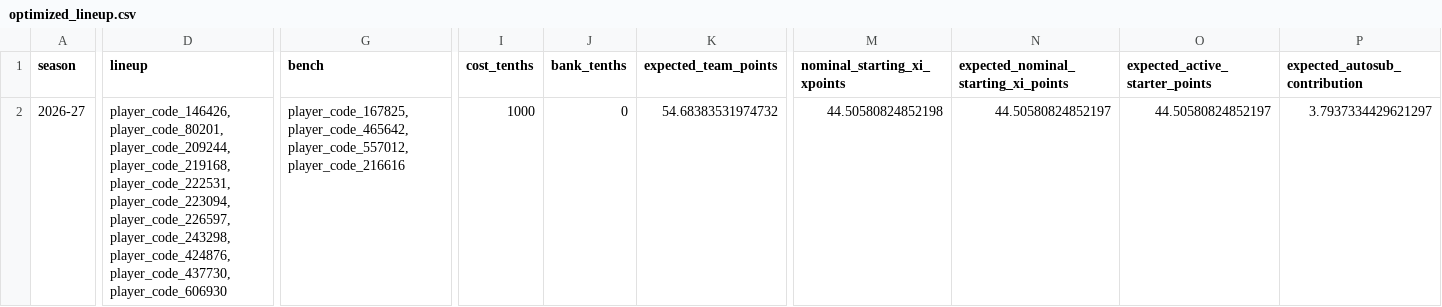
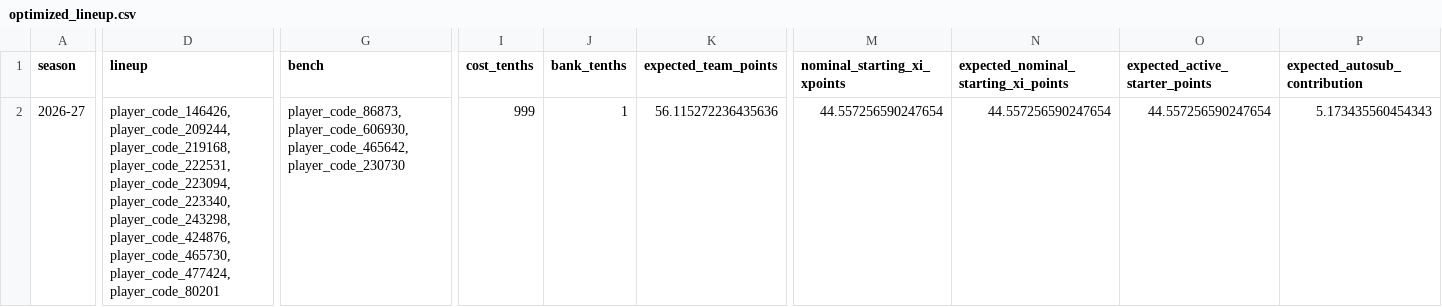
Before and after one commit to daniel-mehta/fpl-forecast, a CSV file: data/optimized_lineup.csv, drawn as a sheet; only a part is shown, gaps mark what is left out; the diff covers the shown part only; the diff names each change by its address in the sheet, - before the commit and + after, or states it on an @@ line.

```diff
--- a/data/optimized_lineup.csv
+++ b/data/optimized_lineup.csv
-D2 (lineup): player_code_146426,player_code_80201,player_code_209244,player_code_219168,player_code_222531,player_code_223094,player_code_226597,player_code_243298,player_code_424876,player_code_437730,player_code_606930
+D2 (lineup): player_code_146426,player_code_209244,player_code_219168,player_code_222531,player_code_223094,player_code_223340,player_code_243298,player_code_424876,player_code_465730,player_code_477424,player_code_80201
-G2 (bench): player_code_167825,player_code_465642,player_code_557012,player_code_216616
+G2 (bench): player_code_86873,player_code_606930,player_code_465642,player_code_230730
-I2 (cost_tenths): 1000
+I2 (cost_tenths): 999
-J2 (bank_tenths): 0
+J2 (bank_tenths): 1
-K2 (expected_team_points): 54.68383531974732
+K2 (expected_team_points): 56.115272236435636
-M2 (nominal_starting_xi_xpoints): 44.50580824852198
+M2 (nominal_starting_xi_xpoints): 44.557256590247654
-N2: 44.50580824852197
+N2: 44.557256590247654
-O2 (expected_active_starter_points): 44.50580824852197
+O2 (expected_active_starter_points): 44.557256590247654
-P2 (expected_autosub_contribution): 3.7937334429621297
+P2 (expected_autosub_contribution): 5.173435560454343
```
Also changed, not shown: 34 edited cells elsewhere in this file, data/model_comparison.csv, data/optimized_squad.csv, 5 other files.
